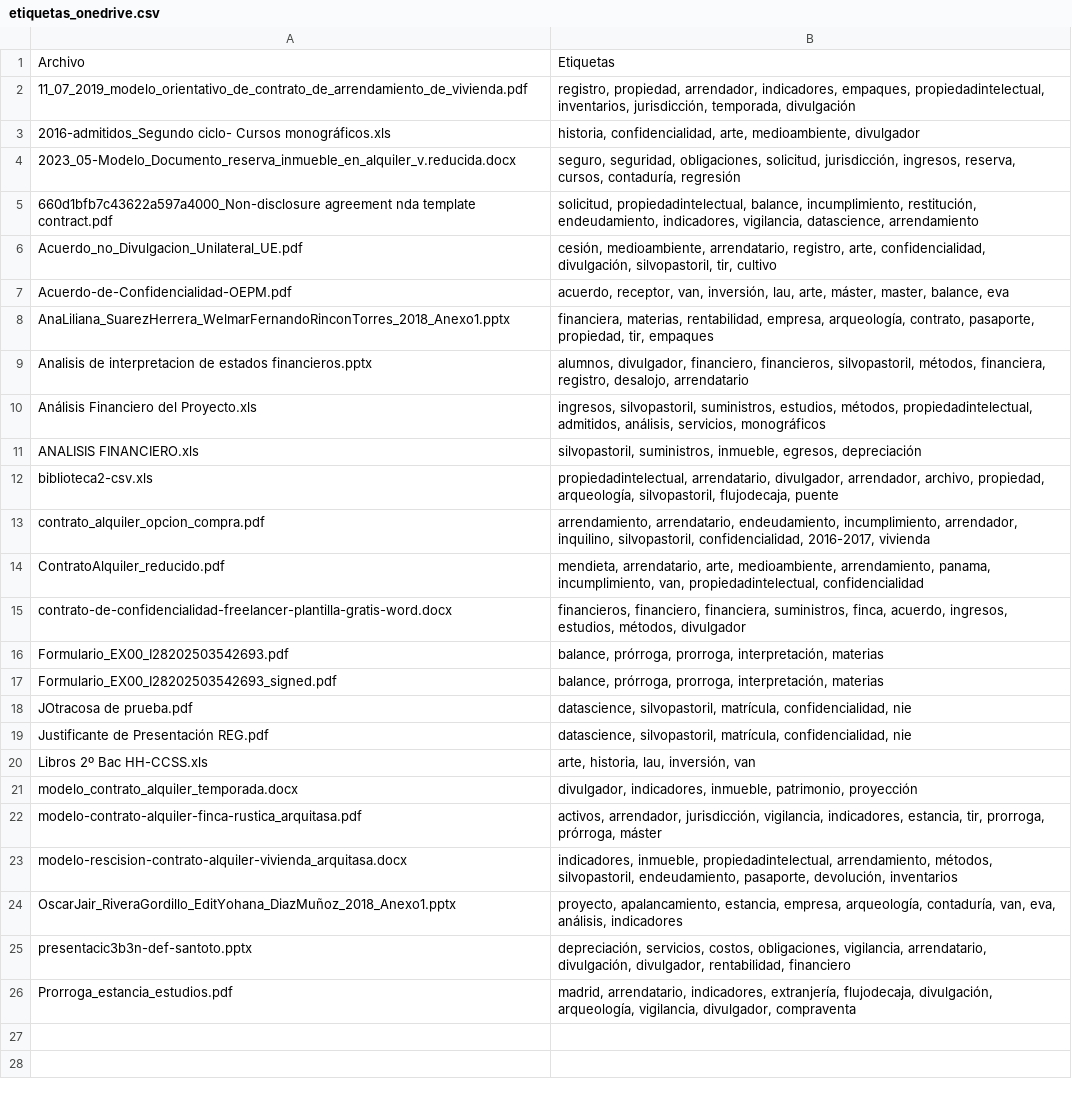
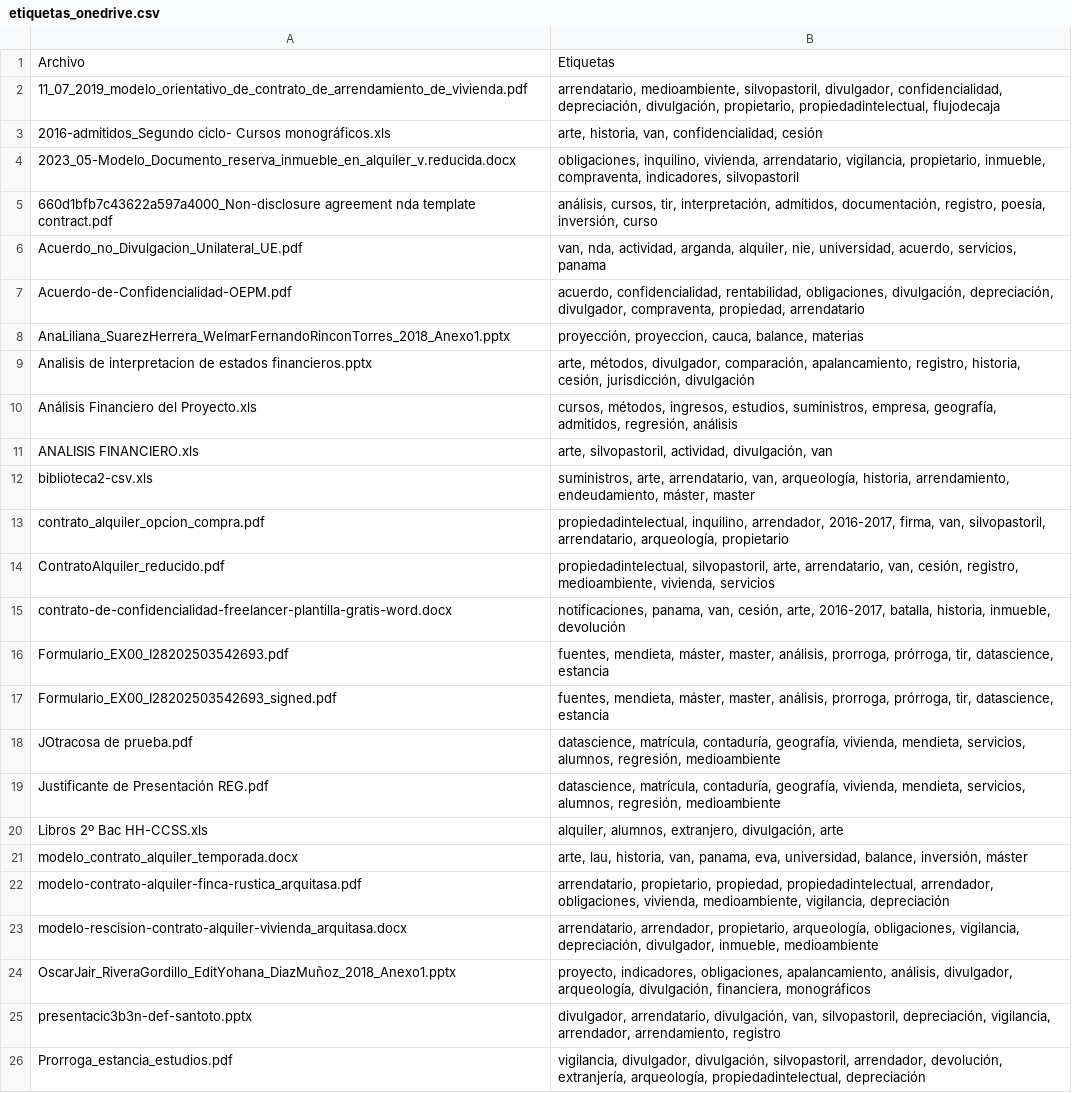
Before and after one commit to pugapatricia/gestion-documentaria-para-pymes, a CSV file: etiquetado/etiquetas_onedrive.csv, drawn as a sheet; the diff names each change by its address in the sheet, - before the commit and + after, or states it on an @@ line.

Commit message:
Actualizar etiquetas_onedrive.csv desde Colab

```diff
--- a/etiquetado/etiquetas_onedrive.csv
+++ b/etiquetado/etiquetas_onedrive.csv
-B2: registro, propiedad, arrendador, indicadores, empaques, propiedadintelectual, inventarios, jurisdicción, temporada, divulgación
+B2: arrendatario, medioambiente, silvopastoril, divulgador, confidencialidad, depreciación, divulgación, propietario, propiedadintelectual, flujodecaja
-B3: historia, confidencialidad, arte, medioambiente, divulgador
+B3: arte, historia, van, confidencialidad, cesión
-B4: seguro, seguridad, obligaciones, solicitud, jurisdicción, ingresos, reserva, cursos, contaduría, regresión
+B4: obligaciones, inquilino, vivienda, arrendatario, vigilancia, propietario, inmueble, compraventa, indicadores, silvopastoril
-B5: solicitud, propiedadintelectual, balance, incumplimiento, restitución, endeudamiento, indicadores, vigilancia, datascience, arrendamiento
+B5: análisis, cursos, tir, interpretación, admitidos, documentación, registro, poesía, inversión, curso
-B6: cesión, medioambiente, arrendatario, registro, arte, confidencialidad, divulgación, silvopastoril, tir, cultivo
+B6: van, nda, actividad, arganda, alquiler, nie, universidad, acuerdo, servicios, panama
-B7: acuerdo, receptor, van, inversión, lau, arte, máster, master, balance, eva
+B7: acuerdo, confidencialidad, rentabilidad, obligaciones, divulgación, depreciación, divulgador, compraventa, propiedad, arrendatario
-B8: financiera, materias, rentabilidad, empresa, arqueología, contrato, pasaporte, propiedad, tir, empaques
+B8: proyección, proyeccion, cauca, balance, materias
-B9: alumnos, divulgador, financiero, financieros, silvopastoril, métodos, financiera, registro, desalojo, arrendatario
+B9: arte, métodos, divulgador, comparación, apalancamiento, registro, historia, cesión, jurisdicción, divulgación
-B10: ingresos, silvopastoril, suministros, estudios, métodos, propiedadintelectual, admitidos, análisis, servicios, monográficos
+B10: cursos, métodos, ingresos, estudios, suministros, empresa, geografía, admitidos, regresión, análisis
-B11: silvopastoril, suministros, inmueble, egresos, depreciación
+B11: arte, silvopastoril, actividad, divulgación, van
-B12: propiedadintelectual, arrendatario, divulgador, arrendador, archivo, propiedad, arqueología, silvopastoril, flujodecaja, puente
+B12: suministros, arte, arrendatario, van, arqueología, historia, arrendamiento, endeudamiento, máster, master
-B13: arrendamiento, arrendatario, endeudamiento, incumplimiento, arrendador, inquilino, silvopastoril, confidencialidad, 2016-2017, vivienda
+B13: propiedadintelectual, inquilino, arrendador, 2016-2017, firma, van, silvopastoril, arrendatario, arqueología, propietario
-B14: mendieta, arrendatario, arte, medioambiente, arrendamiento, panama, incumplimiento, van, propiedadintelectual, confidencialidad
+B14: propiedadintelectual, silvopastoril, arte, arrendatario, van, cesión, registro, medioambiente, vivienda, servicios
-B15: financieros, financiero, financiera, suministros, finca, acuerdo, ingresos, estudios, métodos, divulgador
+B15: notificaciones, panama, van, cesión, arte, 2016-2017, batalla, historia, inmueble, devolución
-B16:B17: balance, prórroga, prorroga, interpretación, materias
+B16:B17: fuentes, mendieta, máster, master, análisis, prorroga, prórroga, tir, datascience, estancia
-B18:B19: datascience, silvopastoril, matrícula, confidencialidad, nie
+B18:B19: datascience, matrícula, contaduría, geografía, vivienda, mendieta, servicios, alumnos, regresión, medioambiente
-B20: arte, historia, lau, inversión, van
+B20: alquiler, alumnos, extranjero, divulgación, arte
-B21: divulgador, indicadores, inmueble, patrimonio, proyección
+B21: arte, lau, historia, van, panama, eva, universidad, balance, inversión, máster
-B22: activos, arrendador, jurisdicción, vigilancia, indicadores, estancia, tir, prorroga, prórroga, máster
+B22: arrendatario, propietario, propiedad, propiedadintelectual, arrendador, obligaciones, vivienda, medioambiente, vigilancia, depreciación
-B23: indicadores, inmueble, propiedadintelectual, arrendamiento, métodos, silvopastoril, endeudamiento, pasaporte, devolución, inventarios
+B23: arrendatario, arrendador, propietario, arqueología, obligaciones, vigilancia, depreciación, divulgador, inmueble, medioambiente
-B24: proyecto, apalancamiento, estancia, empresa, arqueología, contaduría, van, eva, análisis, indicadores
+B24: proyecto, indicadores, obligaciones, apalancamiento, análisis, divulgador, arqueología, divulgación, financiera, monográficos
-B25: depreciación, servicios, costos, obligaciones, vigilancia, arrendatario, divulgación, divulgador, rentabilidad, financiero
+B25: divulgador, arrendatario, divulgación, van, silvopastoril, depreciación, vigilancia, arrendador, arrendamiento, registro
-B26: madrid, arrendatario, indicadores, extranjería, flujodecaja, divulgación, arqueología, vigilancia, divulgador, compraventa
+B26: vigilancia, divulgador, divulgación, silvopastoril, arrendador, devolución, extranjería, arqueología, propiedadintelectual, depreciación
```
